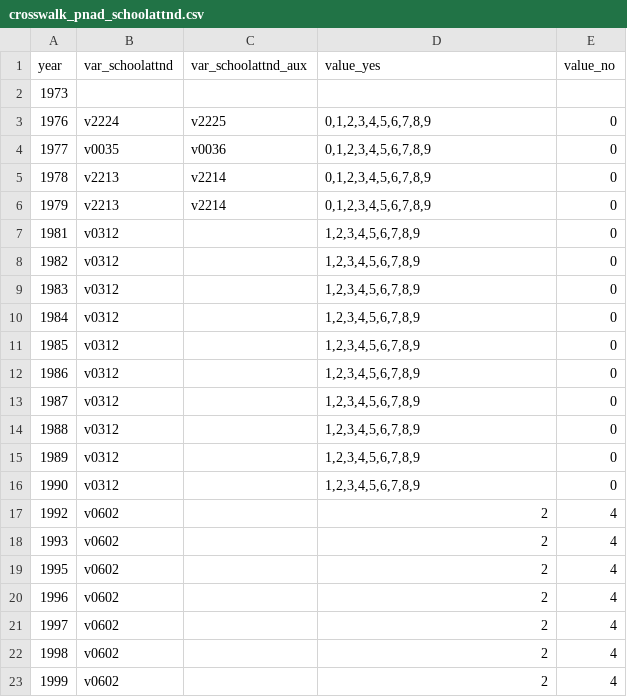
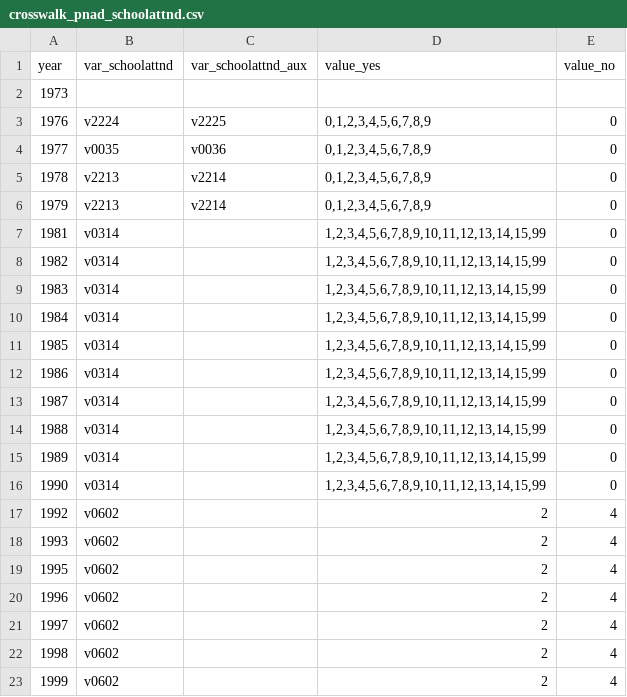
Before and after one commit to antrologos/harmonizePNAD, a CSV file: inst/extdata/crosswalk_pnad_schoolattnd.csv, drawn as a sheet; only a part is shown.

Commit message:
new variables: "school attendance" and "level attended"

```diff
--- a/inst/extdata/crosswalk_pnad_schoolattnd.csv
+++ b/inst/extdata/crosswalk_pnad_schoolattnd.csv
@@ -6,12 +6,12 @@ year;var_schoolattnd;var_schoolattnd_aux;value_yes;value_no
 1979;v2213;v2214;0,1,2,3,4,5,6,7,8,9;0
-1981;v0312;;1,2,3,4,5,6,7,8,9;0
-1982;v0312;;1,2,3,4,5,6,7,8,9;0
-1983;v0312;;1,2,3,4,5,6,7,8,9;0
-1984;v0312;;1,2,3,4,5,6,7,8,9;0
-1985;v0312;;1,2,3,4,5,6,7,8,9;0
-1986;v0312;;1,2,3,4,5,6,7,8,9;0
-1987;v0312;;1,2,3,4,5,6,7,8,9;0
-1988;v0312;;1,2,3,4,5,6,7,8,9;0
-1989;v0312;;1,2,3,4,5,6,7,8,9;0
-1990;v0312;;1,2,3,4,5,6,7,8,9;0
+1981;v0314;;1,2,3,4,5,6,7,8,9,10,11,12,13,14,15,99;0
+1982;v0314;;1,2,3,4,5,6,7,8,9,10,11,12,13,14,15,99;0
+1983;v0314;;1,2,3,4,5,6,7,8,9,10,11,12,13,14,15,99;0
+1984;v0314;;1,2,3,4,5,6,7,8,9,10,11,12,13,14,15,99;0
+1985;v0314;;1,2,3,4,5,6,7,8,9,10,11,12,13,14,15,99;0
+1986;v0314;;1,2,3,4,5,6,7,8,9,10,11,12,13,14,15,99;0
+1987;v0314;;1,2,3,4,5,6,7,8,9,10,11,12,13,14,15,99;0
+1988;v0314;;1,2,3,4,5,6,7,8,9,10,11,12,13,14,15,99;0
+1989;v0314;;1,2,3,4,5,6,7,8,9,10,11,12,13,14,15,99;0
+1990;v0314;;1,2,3,4,5,6,7,8,9,10,11,12,13,14,15,99;0
 1992;v0602;;2;4
```
Also changed, not shown: 5 other files.
